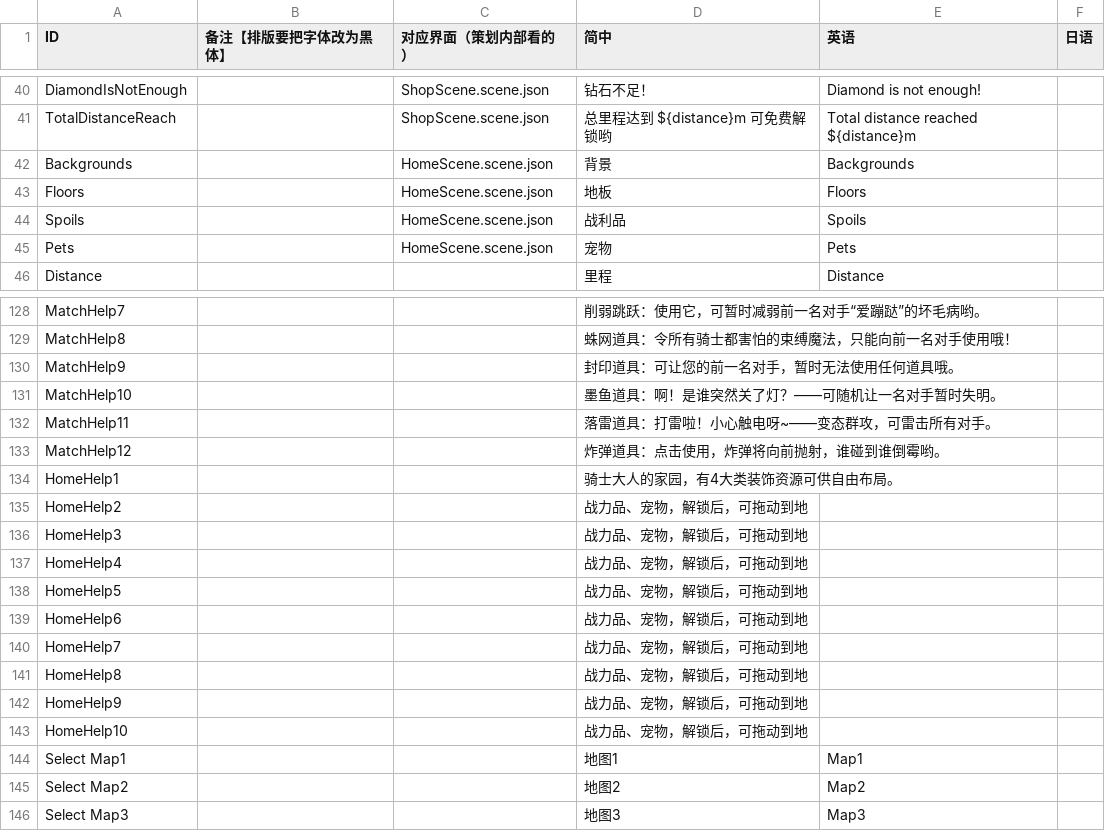
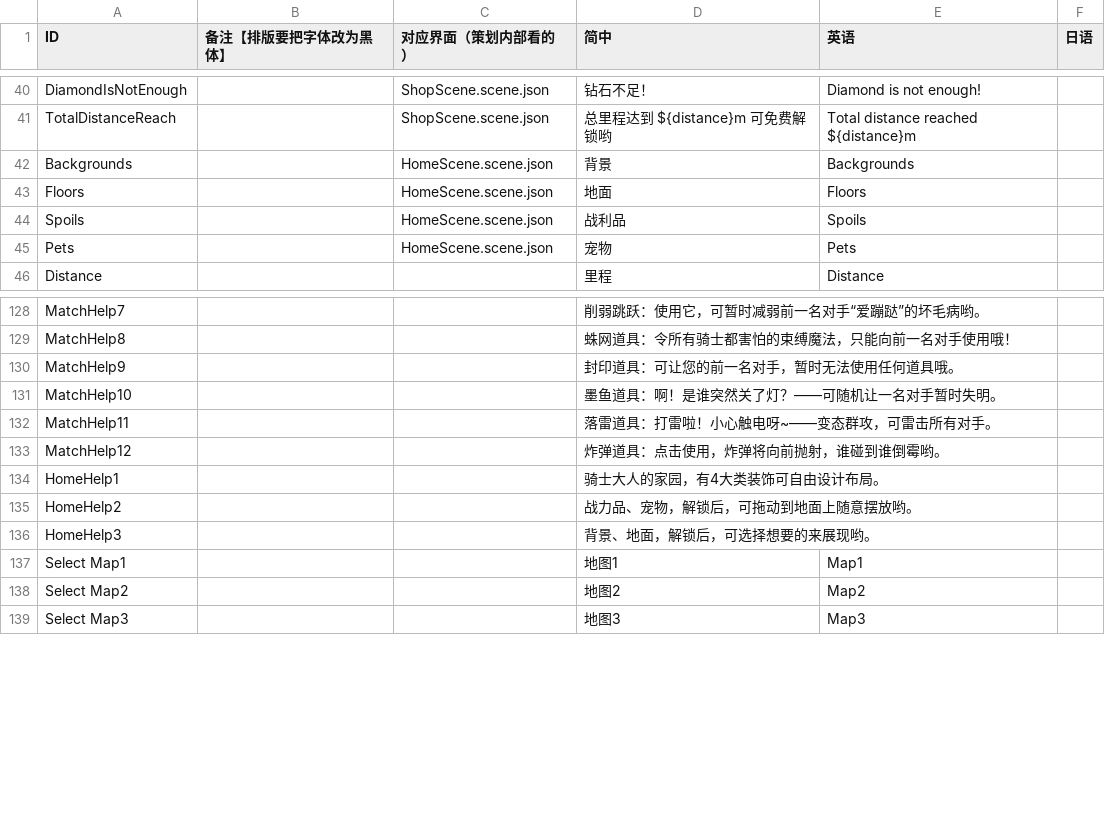
Before and after one commit to Aran1992/bike, a CSV file: i18n.csv, drawn as a sheet; only a part is shown, gaps mark what is left out.

```diff
--- a/i18n.csv
+++ b/i18n.csv
@@ -48,3 +48,3 @@ TotalDistanceReach,,ShopScene.scene.json,总里程达到 ${distance}m 可免费
 Backgrounds,,HomeScene.scene.json,背景,Backgrounds,
-Floors,,HomeScene.scene.json,地板,Floors,
+Floors,,HomeScene.scene.json,地面,Floors,
 Spoils,,HomeScene.scene.json,战利品,Spoils,
@@ -158,12 +158,5 @@ MatchHelp11,,,落雷道具：打雷啦！小心触电呀~——变态群攻，
 MatchHelp12,,,炸弹道具：点击使用，炸弹将向前抛射，谁碰到谁倒霉哟。,,
-HomeHelp1,,,骑士大人的家园，有4大类装饰资源可供自由布局。,,
-HomeHelp2,,,战力品、宠物，解锁后，可拖动到地,,
-HomeHelp3,,,战力品、宠物，解锁后，可拖动到地,,
-HomeHelp4,,,战力品、宠物，解锁后，可拖动到地,,
-HomeHelp5,,,战力品、宠物，解锁后，可拖动到地,,
-HomeHelp6,,,战力品、宠物，解锁后，可拖动到地,,
-HomeHelp7,,,战力品、宠物，解锁后，可拖动到地,,
-HomeHelp8,,,战力品、宠物，解锁后，可拖动到地,,
-HomeHelp9,,,战力品、宠物，解锁后，可拖动到地,,
-HomeHelp10,,,战力品、宠物，解锁后，可拖动到地,,
+HomeHelp1,,,骑士大人的家园，有4大类装饰可自由设计布局。,,
+HomeHelp2,,,战力品、宠物，解锁后，可拖动到地面上随意摆放哟。,,
+HomeHelp3,,,背景、地面，解锁后，可选择想要的来展现哟。,,
 Select Map1,,,地图1,Map1,
```
Also changed, not shown: 1 other file.
